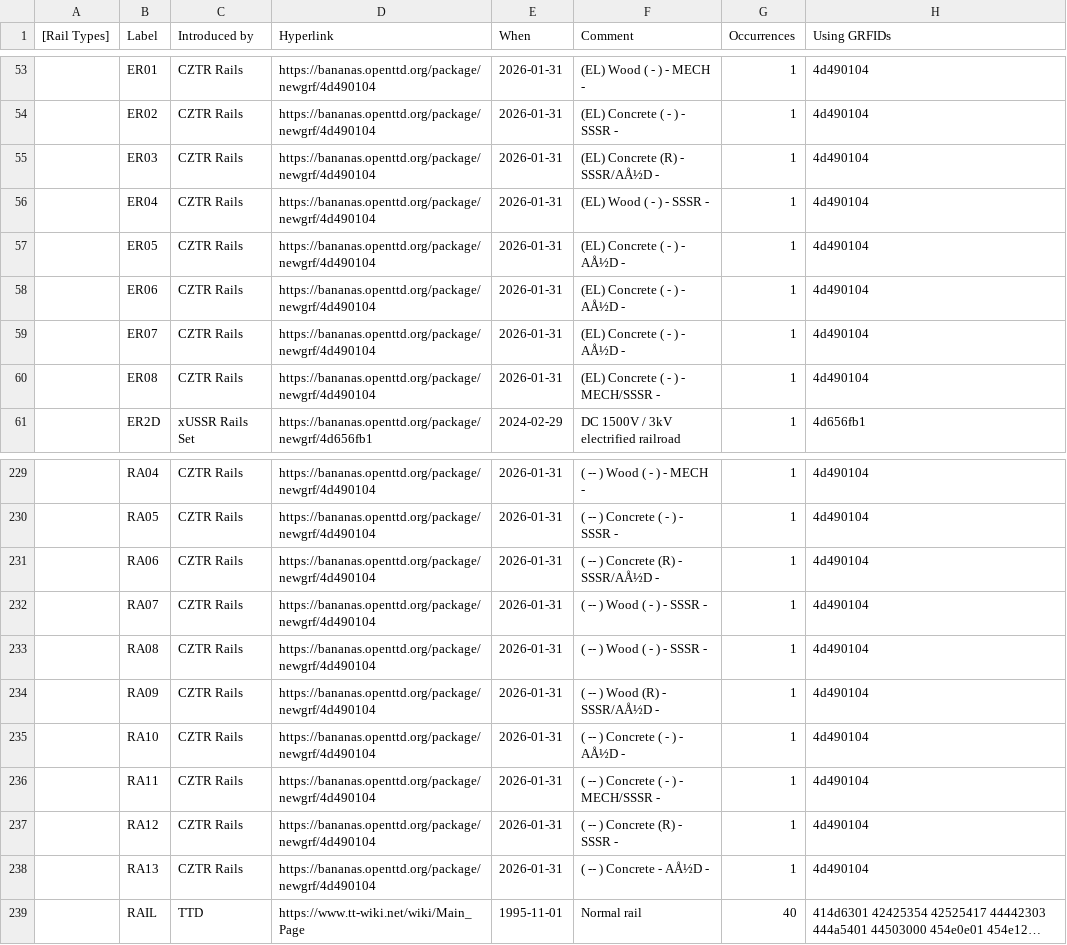
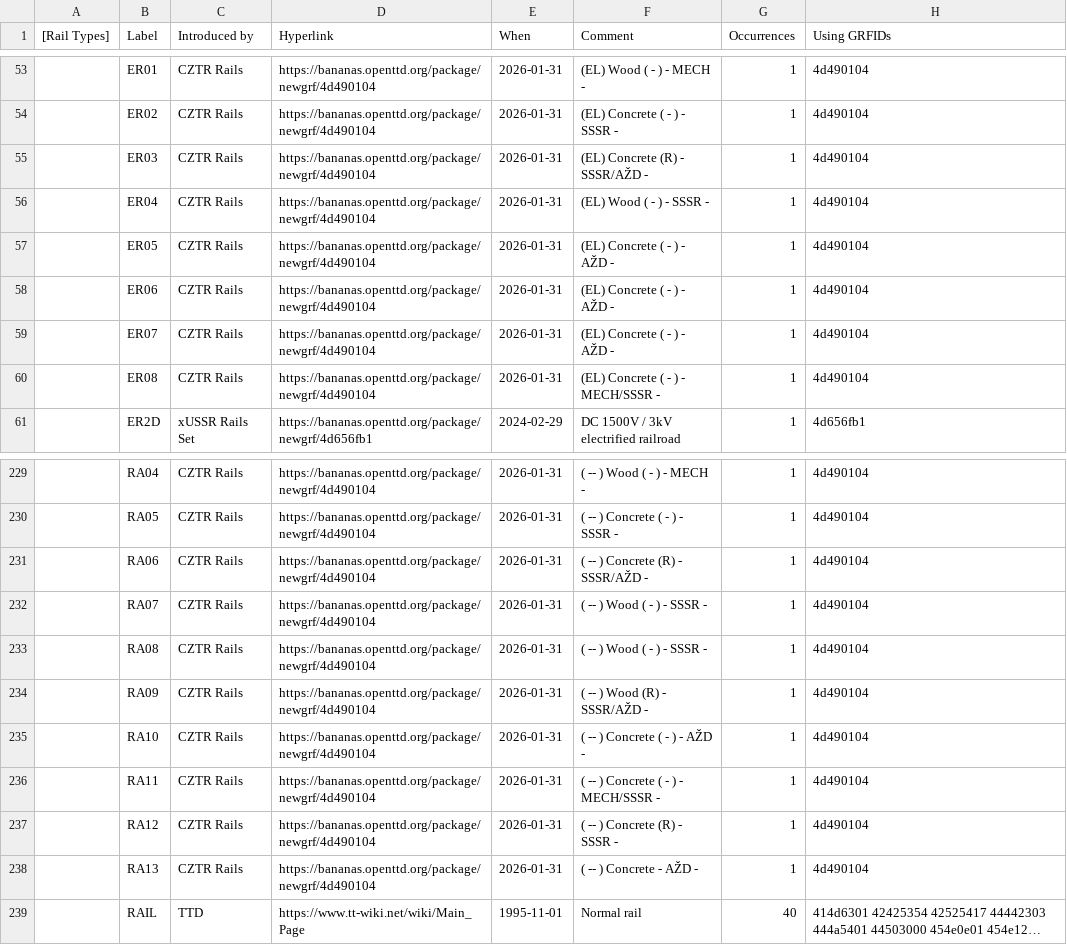
Before and after one commit to Rito13/BaNaNaS-get_badge_labels, a CSV file: gen_docs/rail_road_tram_types/public_labels.csv, drawn as a sheet; only a part is shown, gaps mark what is left out; long unchanged cells end in …; the diff names each change by its address in the sheet, - before the commit and + after, or states it on an @@ line.

```diff
--- a/gen_docs/rail_road_tram_types/public_labels.csv
+++ b/gen_docs/rail_road_tram_types/public_labels.csv
-F55 (Comment): (EL) Concrete (R) - SSSR/AÅ½D -
+F55 (Comment): (EL) Concrete (R) - SSSR/AŽD -
-F57:F59 (Comment): (EL) Concrete ( - ) - AÅ½D -
+F57:F59 (Comment): (EL) Concrete ( - ) - AŽD -
-F231 (Comment): ( -- ) Concrete (R) - SSSR/AÅ½D -
+F231 (Comment): ( -- ) Concrete (R) - SSSR/AŽD -
-F234 (Comment): ( -- ) Wood (R) - SSSR/AÅ½D -
+F234 (Comment): ( -- ) Wood (R) - SSSR/AŽD -
-F235 (Comment): ( -- ) Concrete ( - ) - AÅ½D -
+F235 (Comment): ( -- ) Concrete ( - ) - AŽD -
-F238 (Comment): ( -- ) Concrete - AÅ½D -
+F238 (Comment): ( -- ) Concrete - AŽD -
```
Also changed, not shown: gen_docs/badges/public_labels.csv, 3 other files.
